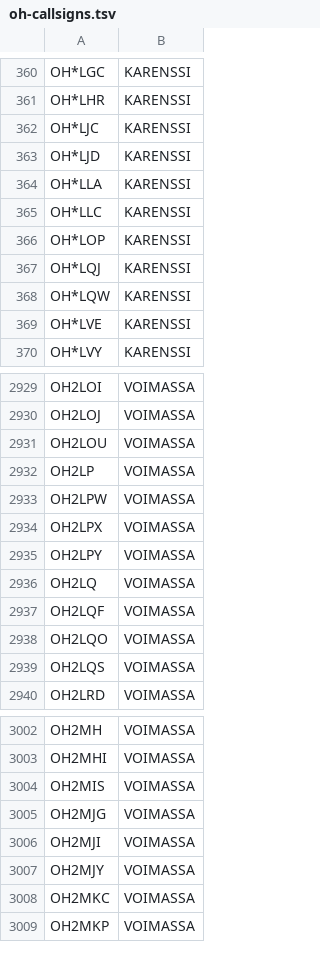
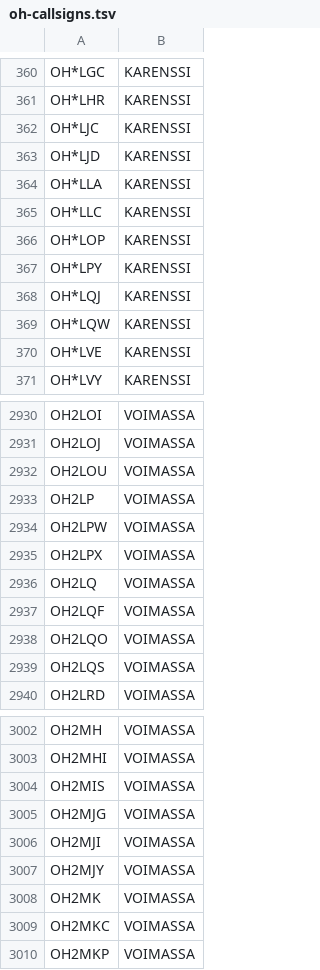
Before and after one commit to OH6AD/koolit, a TSV file: oh-callsigns.tsv, drawn as a sheet; only a part is shown, gaps mark what is left out.

Commit message:
Update call signs

```diff
--- a/oh-callsigns.tsv
+++ b/oh-callsigns.tsv
@@ -366,2 +366,3 @@ OH*LLC	KARENSSI
 OH*LOP	KARENSSI	
+OH*LPY	KARENSSI	
 OH*LQJ	KARENSSI	
@@ -2934,3 +2935,2 @@ OH2LPW	VOIMASSA
 OH2LPX	VOIMASSA	
-OH2LPY	VOIMASSA	
 OH2LQ	VOIMASSA	
@@ -3007,2 +3007,3 @@ OH2MJI	VOIMASSA
 OH2MJY	VOIMASSA	
+OH2MK	VOIMASSA	
 OH2MKC	VOIMASSA	
```
